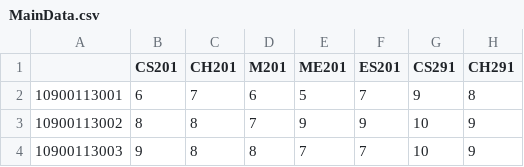
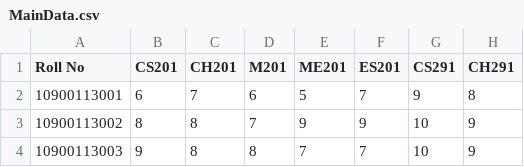
Before and after one commit to Arnie09/CaseStudyDataMining, a CSV file: SubjectAffinity/MainData.csv, drawn as a sheet; only a part is shown; the diff names each change by its address in the sheet, - before the commit and + after, or states it on an @@ line.

Commit message:
addded roll no: column header

```diff
--- a/SubjectAffinity/MainData.csv
+++ b/SubjectAffinity/MainData.csv
-A1: (empty)
+A1: Roll No
```
